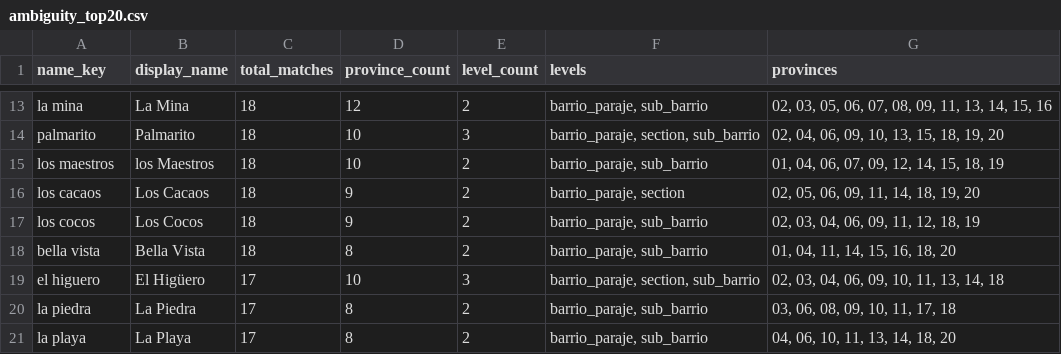
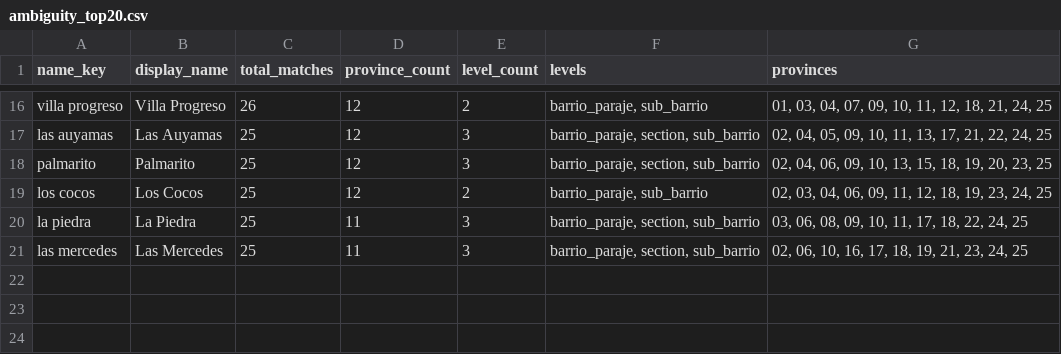
Before and after one commit to edjnolasco/rd-territorial-system, a CSV file: reports/ambiguity_top20.csv, drawn as a sheet; only a part is shown, gaps mark what is left out; removed rows and columns are numbered as before the commit, all else as after; the diff covers the shown part only; the diff names each change by its address in the sheet, - before the commit and + after, or states it on an @@ line.

Commit message:
feat: integrate province 25 Santiago into territorial catalog

```diff
--- a/reports/ambiguity_top20.csv
+++ b/reports/ambiguity_top20.csv
-A16 (name_key): la mina
+A16 (name_key): villa progreso
-B16 (display_name): La Mina
+B16 (display_name): Villa Progreso
-C16 (total_matches): 18
+C16 (total_matches): 26
-G16 (provinces): 02, 03, 05, 06, 07, 08, 09, 11, 13, 14, 15, 16
+G16 (provinces): 01, 03, 04, 07, 09, 10, 11, 12, 18, 21, 24, 25
+row 17: las auyamas | Las Auyamas | 25 | 12 | 3 | barrio_paraje, section, sub_barrio | 02, 04, 05, 09, 10, 11, 13, 17, 21, 22, 24, 25
-C18 (total_matches): 18
+C18 (total_matches): 25
-D18 (province_count): 10
+D18 (province_count): 12
-G18 (provinces): 02, 04, 06, 09, 10, 13, 15, 18, 19, 20
+G18 (provinces): 02, 04, 06, 09, 10, 13, 15, 18, 19, 20, 23, 25
-row 15: los maestros | los Maestros | 18 | 10 | 2 | barrio_paraje, sub_barrio | 01, 04, 06, 07, 09, 12, 14, 15, 18, 19
-row 16: los cacaos | Los Cacaos | 18 | 9 | 2 | barrio_paraje, section | 02, 05, 06, 09, 11, 14, 18, 19, 20
-C19 (total_matches): 18
+C19 (total_matches): 25
-D19 (province_count): 9
+D19 (province_count): 12
-G19 (provinces): 02, 03, 04, 06, 09, 11, 12, 18, 19
+G19 (provinces): 02, 03, 04, 06, 09, 11, 12, 18, 19, 23, 24, 25
-row 18: bella vista | Bella Vista | 18 | 8 | 2 | barrio_paraje, sub_barrio | 01, 04, 11, 14, 15, 16, 18, 20
-row 19: el higuero | El Higüero | 17 | 10 | 3 | barrio_paraje, section, sub_barrio | 02, 03, 04, 06, 09, 10, 11, 13, 14, 18
-C20 (total_matches): 17
+C20 (total_matches): 25
-D20 (province_count): 8
+D20 (province_count): 11
-E20 (level_count): 2
+E20 (level_count): 3
-F20 (levels): barrio_paraje, sub_barrio
+F20 (levels): barrio_paraje, section, sub_barrio
-G20 (provinces): 03, 06, 08, 09, 10, 11, 17, 18
+G20 (provinces): 03, 06, 08, 09, 10, 11, 17, 18, 22, 24, 25
-row 21: la playa | La Playa | 17 | 8 | 2 | barrio_paraje, sub_barrio | 04, 06, 10, 11, 13, 14, 18, 20
+row 21: las mercedes | Las Mercedes | 25 | 11 | 3 | barrio_paraje, section, sub_barrio | 02, 06, 10, 16, 17, 18, 19, 21, 23, 24, 25
```
Also changed, not shown: 8 added rows, 5 removed rows and 18 edited cells elsewhere in this file, 2 other files.
